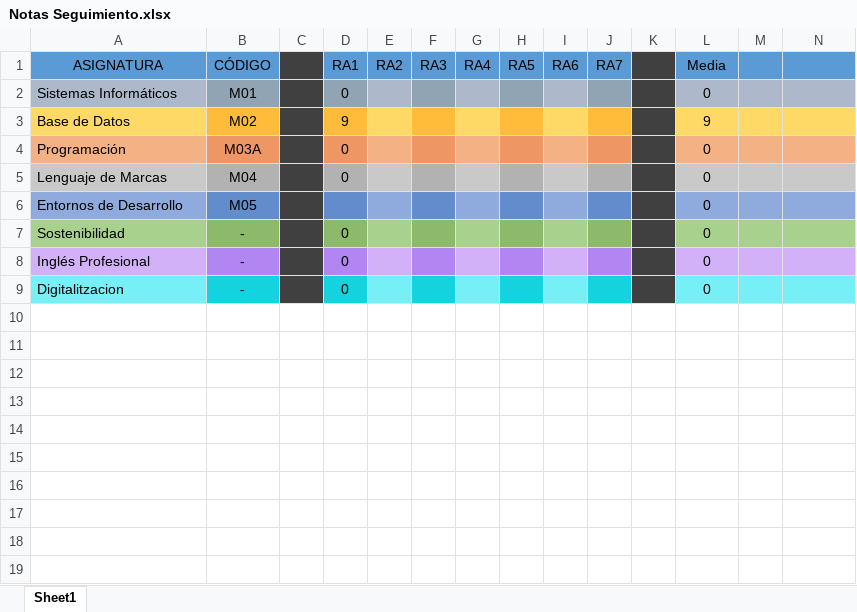
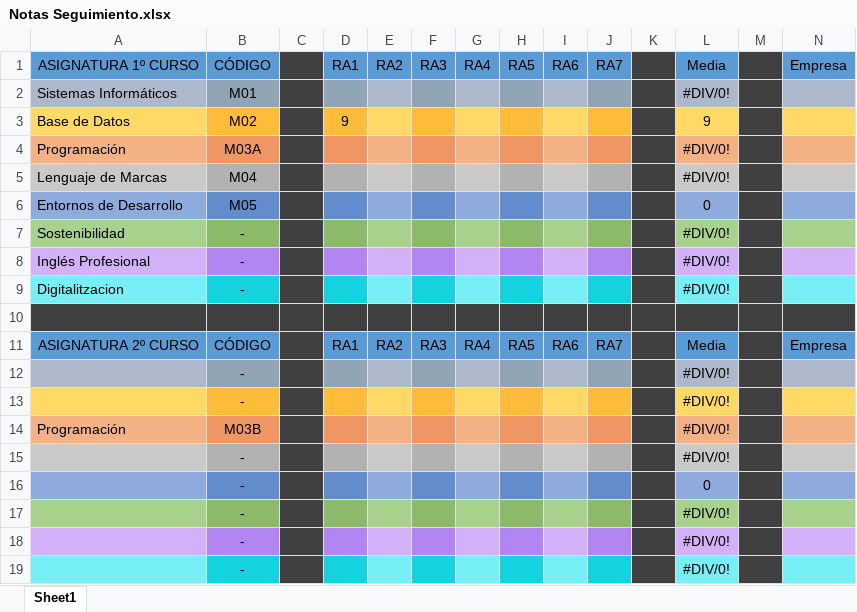
Before and after one commit to Naderi14/DAM, an Excel workbook: Notas Seguimiento.xlsx, sheet Sheet1, drawn as a sheet; values as stored, in another font and other column widths than the file's, no borders; the diff names each change by its address in the sheet, - before the commit and + after, or states it on an @@ line.

```diff
--- a/Notas Seguimiento.xlsx (sheet Sheet1)
+++ b/Notas Seguimiento.xlsx (sheet Sheet1)
-A1: ASIGNATURA
+A1: ASIGNATURA 1º CURSO
-M1 fill: #5B9BD5
+M1 fill: #404040
-N1: (empty)
+N1: Empresa
-D2: 0
+D2: (empty)
-L2: 0
+L2: #DIV/0!
-M2 fill: #ADB9CA
+M2 fill: #404040
-M3 fill: #FFD966
+M3 fill: #404040
-D4:D5: 0
+D4:D5: (empty)
-L4:L5: 0
+L4:L5: #DIV/0!
-M4 fill: #F4B183
+M4 fill: #404040
-M5 fill: #C9C9C9
+M5 fill: #404040
-M6 fill: #8FAADC
+M6 fill: #404040
-D7:D9: 0
+D7:D9: (empty)
-L7:L9: 0
+L7:L9: #DIV/0!
-M7 fill: #A9D18E
+M7 fill: #404040
-M8 fill: #D2B1F8
+M8 fill: #404040
-M9 fill: #76EFF7
+M9 fill: #404040
+row 10: (empty)
+row 11: ASIGNATURA 2º CURSO | CÓDIGO |  | RA1 | RA2 | RA3 | RA4 | RA5 | RA6 | RA7 |  | Media |  | Empresa
+row 12:  | - |  |  |  |  |  |  |  |  |  | #DIV/0!
+row 13:  | - |  |  |  |  |  |  |  |  |  | #DIV/0!
+row 14: Programación | M03B |  |  |  |  |  |  |  |  |  | #DIV/0!
+row 15:  | - |  |  |  |  |  |  |  |  |  | #DIV/0!
+row 16:  | - |  |  |  |  |  |  |  |  |  | 0
+row 17:  | - |  |  |  |  |  |  |  |  |  | #DIV/0!
+row 18:  | - |  |  |  |  |  |  |  |  |  | #DIV/0!
+row 19:  | - |  |  |  |  |  |  |  |  |  | #DIV/0!
```
Also changed, not shown: 4 other files.
